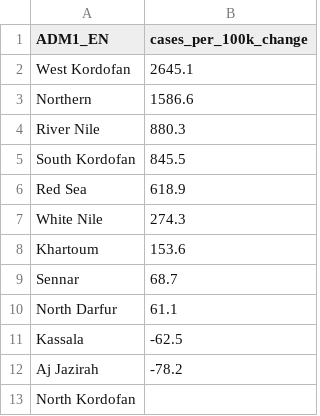
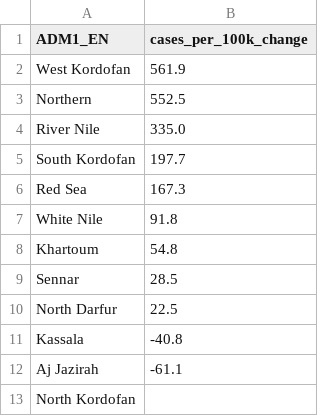
Before and after one commit to OCHA-DAP/pa-COVID-model-reports, a CSV file: Outputs/SDN/ADM1_ranking.csv, drawn as a sheet.

```diff
--- a/Outputs/SDN/ADM1_ranking.csv
+++ b/Outputs/SDN/ADM1_ranking.csv
@@ -1,13 +1,13 @@
 ADM1_EN,cases_per_100k_change
-West Kordofan,2645.1
-Northern,1586.6
-River Nile,880.3
-South Kordofan,845.5
-Red Sea,618.9
-White Nile,274.3
-Khartoum,153.6
-Sennar,68.7
-North Darfur,61.1
-Kassala,-62.5
-Aj Jazirah,-78.2
+West Kordofan,561.9
+Northern,552.5
+River Nile,335.0
+South Kordofan,197.7
+Red Sea,167.3
+White Nile,91.8
+Khartoum,54.8
+Sennar,28.5
+North Darfur,22.5
+Kassala,-40.8
+Aj Jazirah,-61.1
 North Kordofan,
```
Also changed, not shown: 5 other files.
